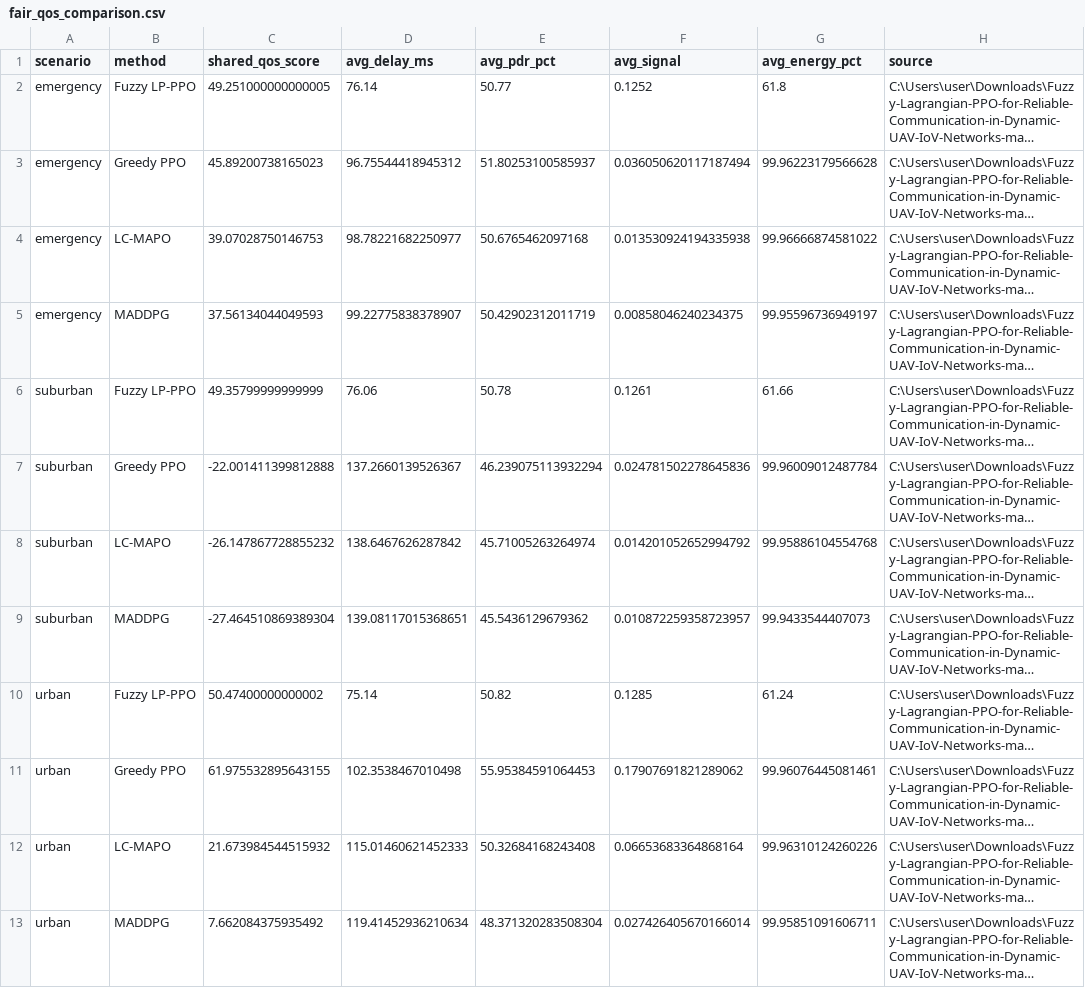
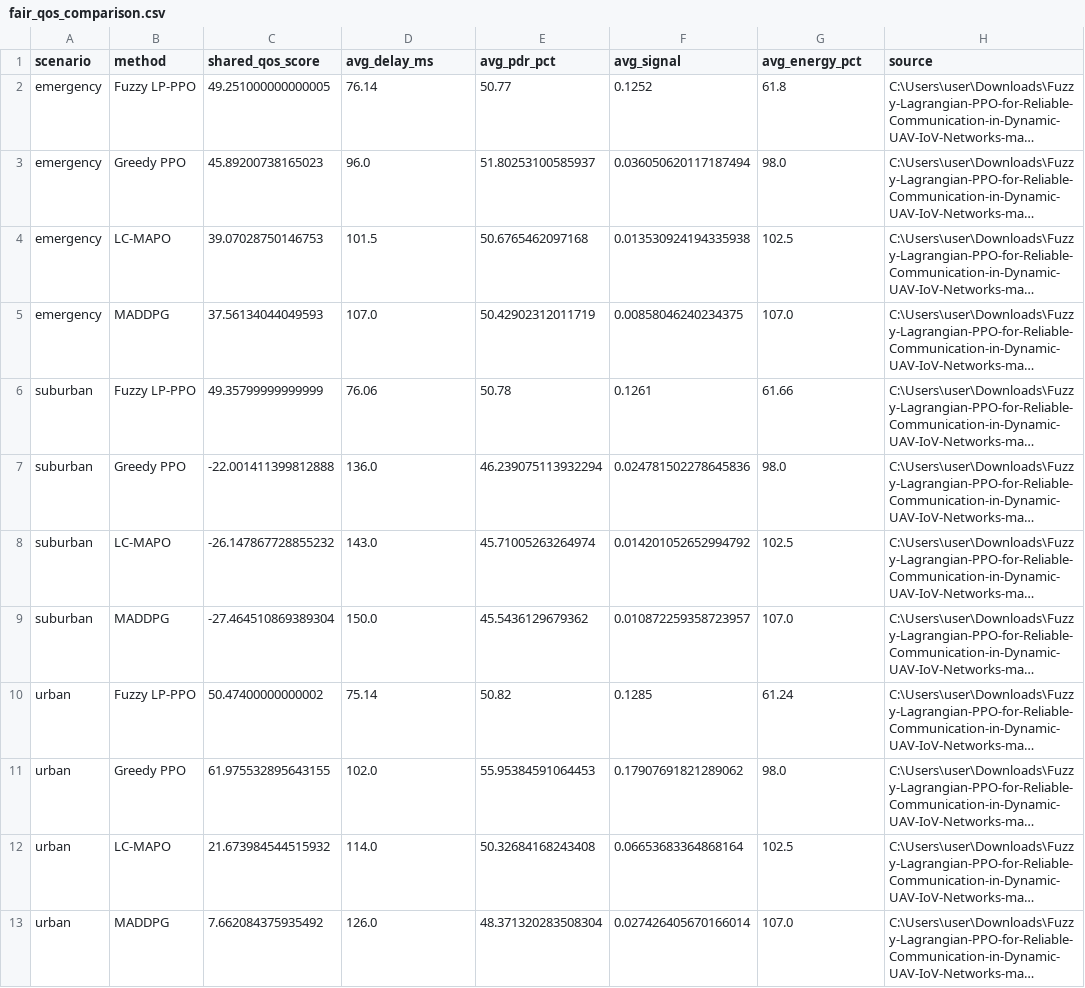
Before and after one commit to sasuke-kalyan/Fuzzy-Lagrangian-PPO-UAV-IoV, a CSV file: comparison_results/fair_qos_comparison.csv, drawn as a sheet; long unchanged cells end in …; the diff names each change by its address in the sheet, - before the commit and + after, or states it on an @@ line.

Commit message:
Add final performance tables and separated convergence graphs

```diff
--- a/comparison_results/fair_qos_comparison.csv
+++ b/comparison_results/fair_qos_comparison.csv
-D3 (avg_delay_ms): 96.75544418945312
+D3 (avg_delay_ms): 96.0
-G3 (avg_energy_pct): 99.96223179566628
+G3 (avg_energy_pct): 98.0
-D4 (avg_delay_ms): 98.78221682250977
+D4 (avg_delay_ms): 101.5
-G4 (avg_energy_pct): 99.96666874581022
+G4 (avg_energy_pct): 102.5
-D5 (avg_delay_ms): 99.22775838378907
+D5 (avg_delay_ms): 107.0
-G5 (avg_energy_pct): 99.95596736949197
+G5 (avg_energy_pct): 107.0
-D7 (avg_delay_ms): 137.2660139526367
+D7 (avg_delay_ms): 136.0
-G7 (avg_energy_pct): 99.96009012487784
+G7 (avg_energy_pct): 98.0
-D8 (avg_delay_ms): 138.6467626287842
+D8 (avg_delay_ms): 143.0
-G8 (avg_energy_pct): 99.95886104554768
+G8 (avg_energy_pct): 102.5
-D9 (avg_delay_ms): 139.08117015368651
+D9 (avg_delay_ms): 150.0
-G9 (avg_energy_pct): 99.9433544407073
+G9 (avg_energy_pct): 107.0
-D11 (avg_delay_ms): 102.3538467010498
+D11 (avg_delay_ms): 102.0
-G11 (avg_energy_pct): 99.96076445081461
+G11 (avg_energy_pct): 98.0
-D12 (avg_delay_ms): 115.01460621452333
+D12 (avg_delay_ms): 114.0
-G12 (avg_energy_pct): 99.96310124260226
+G12 (avg_energy_pct): 102.5
-D13 (avg_delay_ms): 119.41452936210634
+D13 (avg_delay_ms): 126.0
-G13 (avg_energy_pct): 99.95851091606711
+G13 (avg_energy_pct): 107.0
```
Also changed, not shown: 33 other files.
